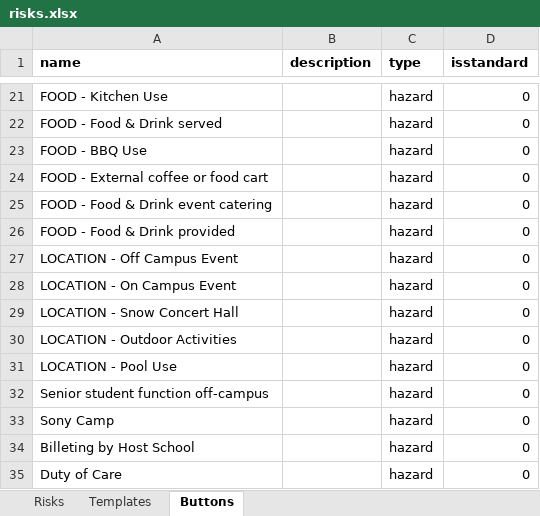
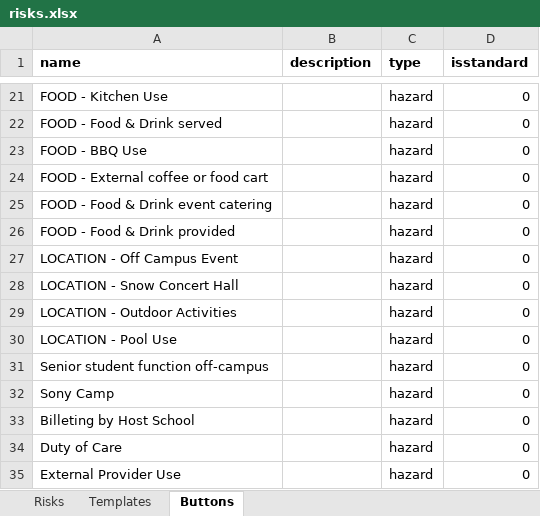
Before and after one commit to cgs-ets/moodle-local_activities, an Excel workbook: risks.xlsx, sheet Buttons, drawn as a sheet; only a part is shown, gaps mark what is left out; the shorter side is filled out with more unchanged rows; values as stored, in another font and other column widths than the file's, no borders; the diff names each change by its address in the sheet, - before the commit and + after, or states it on an @@ line.

```diff
--- a/risks.xlsx (sheet Buttons)
+++ b/risks.xlsx (sheet Buttons)
-row 28: LOCATION - On Campus Event |  | hazard | 0
```
Also changed, not shown: 8 other files.
